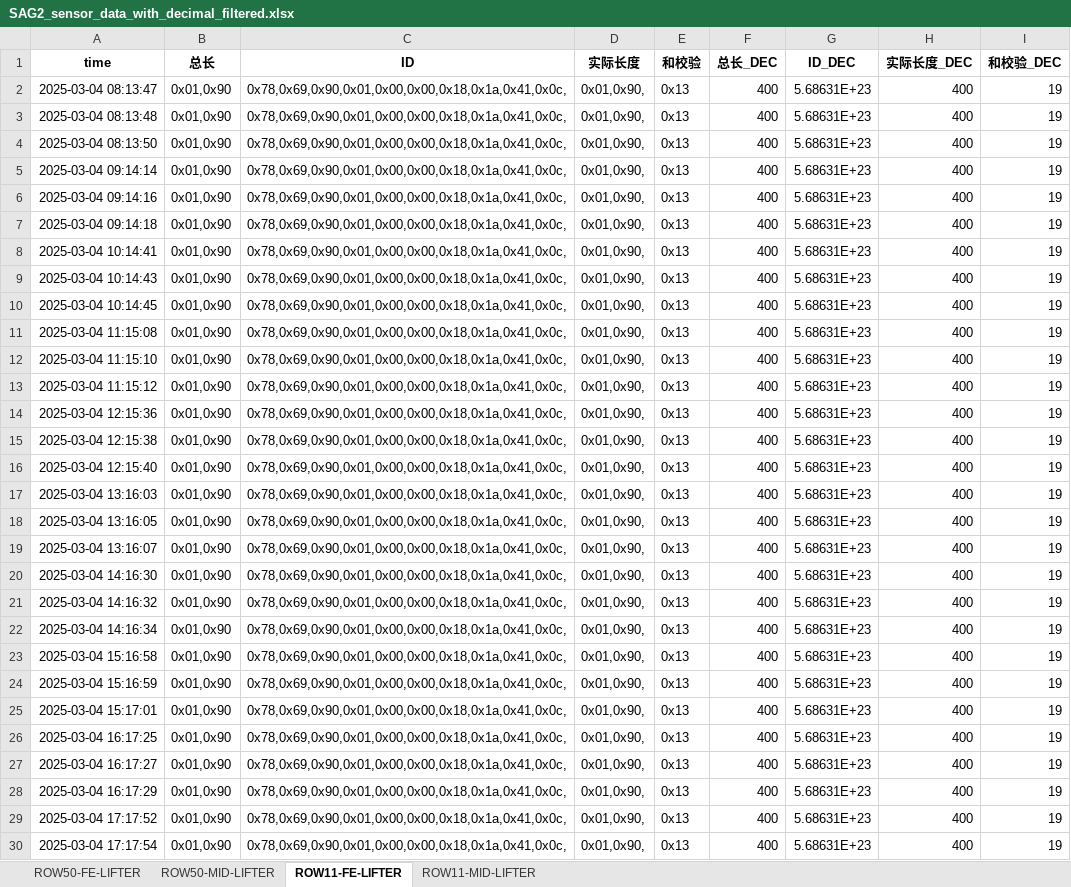
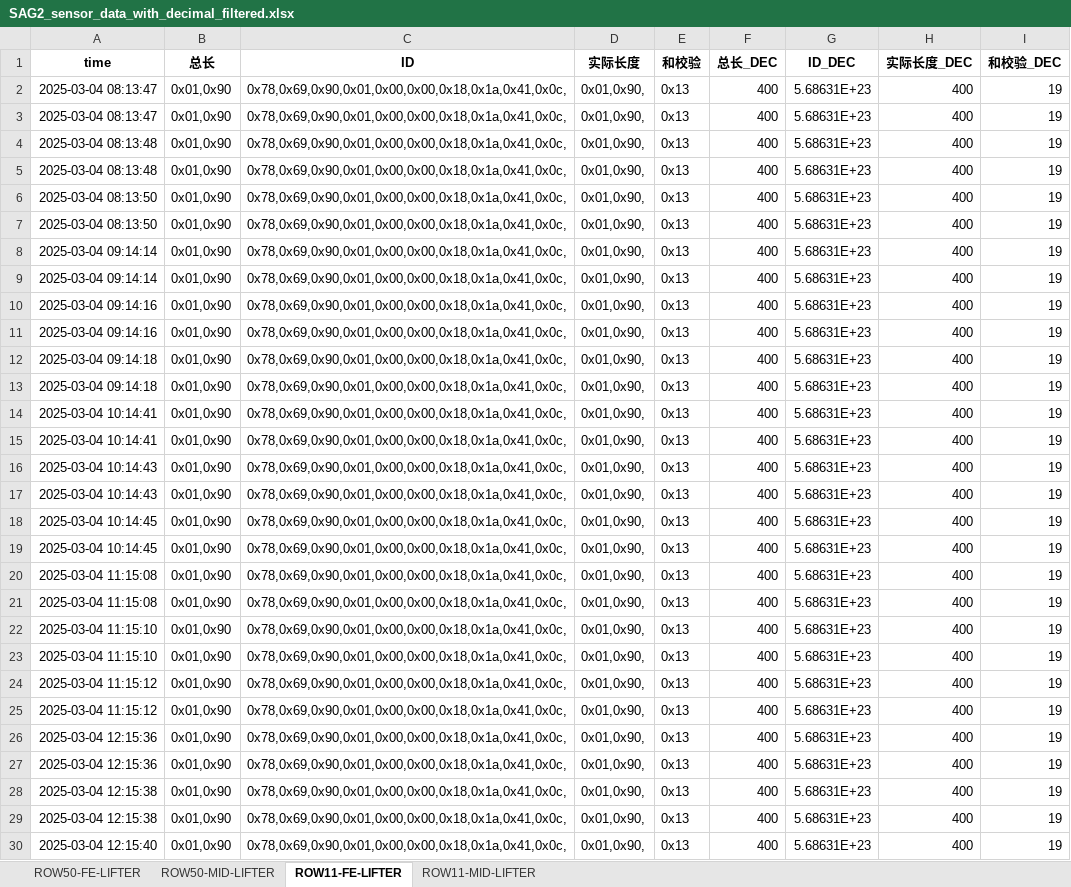
Before and after one commit to weichencsu/ammanexperiment, an Excel workbook: sensorCSV/SAG2_sensor_data_with_decimal_filtered.xlsx, sheet ROW11-FE-LIFTER, drawn as a sheet; only a part is shown; the shorter side is filled out with more unchanged rows; values as stored, in another font and other column widths than the file's, no borders; the diff covers the shown part only; the diff names each change by its address in the sheet, - before the commit and + after, or states it on an @@ line.

```diff
--- a/sensorCSV/SAG2_sensor_data_with_decimal_filtered.xlsx (sheet ROW11-FE-LIFTER)
+++ b/sensorCSV/SAG2_sensor_data_with_decimal_filtered.xlsx (sheet ROW11-FE-LIFTER)
+row 3: 2025-03-04 08:13:47 | 0x01,0x90 | 0x78,0x69,0x90,0x01,0x00,0x00,0x18,0x1a,0x41,0x0c, | 0x01,0x90, | 0x13 | 400 | 5.68631E+23 | 400 | 19
+row 4: 2025-03-04 08:13:48 | 0x01,0x90 | 0x78,0x69,0x90,0x01,0x00,0x00,0x18,0x1a,0x41,0x0c, | 0x01,0x90, | 0x13 | 400 | 5.68631E+23 | 400 | 19
+row 7: 2025-03-04 08:13:50 | 0x01,0x90 | 0x78,0x69,0x90,0x01,0x00,0x00,0x18,0x1a,0x41,0x0c, | 0x01,0x90, | 0x13 | 400 | 5.68631E+23 | 400 | 19
+row 8: 2025-03-04 09:14:14 | 0x01,0x90 | 0x78,0x69,0x90,0x01,0x00,0x00,0x18,0x1a,0x41,0x0c, | 0x01,0x90, | 0x13 | 400 | 5.68631E+23 | 400 | 19
+row 11: 2025-03-04 09:14:16 | 0x01,0x90 | 0x78,0x69,0x90,0x01,0x00,0x00,0x18,0x1a,0x41,0x0c, | 0x01,0x90, | 0x13 | 400 | 5.68631E+23 | 400 | 19
+row 12: 2025-03-04 09:14:18 | 0x01,0x90 | 0x78,0x69,0x90,0x01,0x00,0x00,0x18,0x1a,0x41,0x0c, | 0x01,0x90, | 0x13 | 400 | 5.68631E+23 | 400 | 19
+row 15: 2025-03-04 10:14:41 | 0x01,0x90 | 0x78,0x69,0x90,0x01,0x00,0x00,0x18,0x1a,0x41,0x0c, | 0x01,0x90, | 0x13 | 400 | 5.68631E+23 | 400 | 19
+row 16: 2025-03-04 10:14:43 | 0x01,0x90 | 0x78,0x69,0x90,0x01,0x00,0x00,0x18,0x1a,0x41,0x0c, | 0x01,0x90, | 0x13 | 400 | 5.68631E+23 | 400 | 19
+row 19: 2025-03-04 10:14:45 | 0x01,0x90 | 0x78,0x69,0x90,0x01,0x00,0x00,0x18,0x1a,0x41,0x0c, | 0x01,0x90, | 0x13 | 400 | 5.68631E+23 | 400 | 19
+row 20: 2025-03-04 11:15:08 | 0x01,0x90 | 0x78,0x69,0x90,0x01,0x00,0x00,0x18,0x1a,0x41,0x0c, | 0x01,0x90, | 0x13 | 400 | 5.68631E+23 | 400 | 19
+row 23: 2025-03-04 11:15:10 | 0x01,0x90 | 0x78,0x69,0x90,0x01,0x00,0x00,0x18,0x1a,0x41,0x0c, | 0x01,0x90, | 0x13 | 400 | 5.68631E+23 | 400 | 19
+row 24: 2025-03-04 11:15:12 | 0x01,0x90 | 0x78,0x69,0x90,0x01,0x00,0x00,0x18,0x1a,0x41,0x0c, | 0x01,0x90, | 0x13 | 400 | 5.68631E+23 | 400 | 19
+row 27: 2025-03-04 12:15:36 | 0x01,0x90 | 0x78,0x69,0x90,0x01,0x00,0x00,0x18,0x1a,0x41,0x0c, | 0x01,0x90, | 0x13 | 400 | 5.68631E+23 | 400 | 19
+row 28: 2025-03-04 12:15:38 | 0x01,0x90 | 0x78,0x69,0x90,0x01,0x00,0x00,0x18,0x1a,0x41,0x0c, | 0x01,0x90, | 0x13 | 400 | 5.68631E+23 | 400 | 19
```
Also changed, not shown: 55 added rows elsewhere in this sheet, sheet ROW11-MID-LIFTER, sheet ROW50-MID-LIFTER, sheet ROW50-FE-LIFTER.
